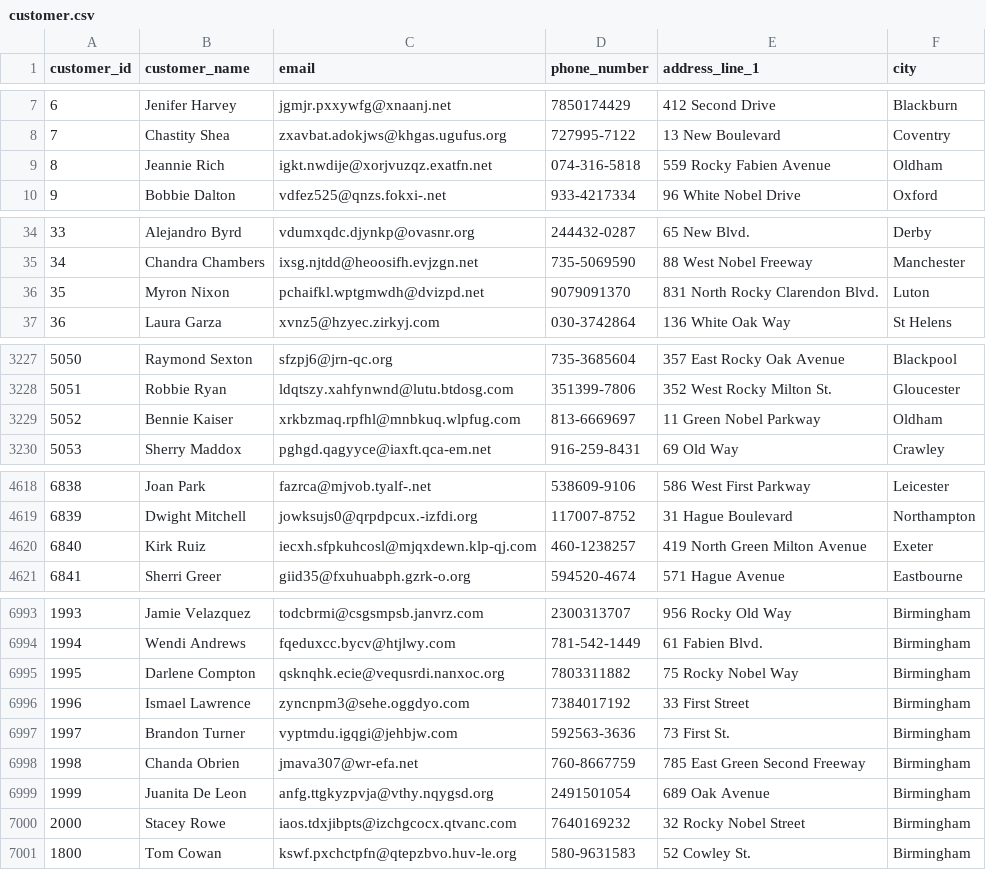
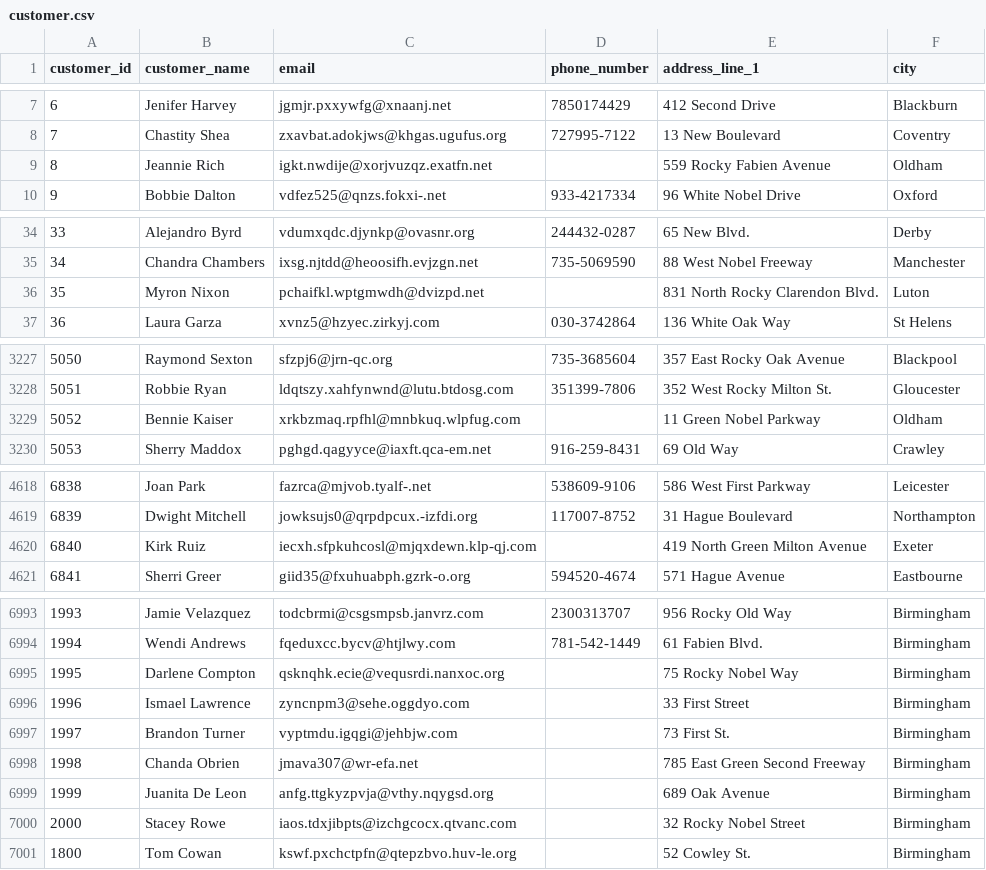
Before and after one commit to lhennerley/SideTradeCA-02, a CSV file: DataFiles/customer.csv, drawn as a sheet; only a part is shown, gaps mark what is left out; the diff covers the shown part only.

Commit message:
Update Customer File & Added WIP Readme

```diff
--- a/DataFiles/customer.csv
+++ b/DataFiles/customer.csv
@@ -8,3 +8,3 @@ customer_id|customer_name|email|phone_number|address_line_1|city
 7|Chastity Shea|zxavbat.adokjws@khgas.ugufus.org|727995-7122|13 New Boulevard|Coventry
-8|Jeannie Rich|igkt.nwdije@xorjvuzqz.exatfn.net|074-316-5818|559 Rocky Fabien Avenue|Oldham
+8|Jeannie Rich|igkt.nwdije@xorjvuzqz.exatfn.net||559 Rocky Fabien Avenue|Oldham
 9|Bobbie Dalton|vdfez525@qnzs.fokxi-.net|933-4217334|96 White Nobel Drive|Oxford
@@ -35,3 +35,3 @@ customer_id|customer_name|email|phone_number|address_line_1|city
 34|Chandra Chambers|ixsg.njtdd@heoosifh.evjzgn.net|735-5069590|88 West Nobel Freeway|Manchester
-35|Myron Nixon|pchaifkl.wptgmwdh@dvizpd.net|9079091370|831 North Rocky Clarendon Blvd.|Luton
+35|Myron Nixon|pchaifkl.wptgmwdh@dvizpd.net||831 North Rocky Clarendon Blvd.|Luton
 36|Laura Garza|xvnz5@hzyec.zirkyj.com|030-3742864|136 White Oak Way|St Helens
@@ -3228,3 +3228,3 @@ customer_id|customer_name|email|phone_number|address_line_1|city
 5051|Robbie Ryan|ldqtszy.xahfynwnd@lutu.btdosg.com|351399-7806|352 West Rocky Milton St.|Gloucester
-5052|Bennie Kaiser|xrkbzmaq.rpfhl@mnbkuq.wlpfug.com|813-6669697|11 Green Nobel Parkway|Oldham
+5052|Bennie Kaiser|xrkbzmaq.rpfhl@mnbkuq.wlpfug.com||11 Green Nobel Parkway|Oldham
 5053|Sherry Maddox|pghgd.qagyyce@iaxft.qca-em.net|916-259-8431|69 Old Way|Crawley
@@ -4619,3 +4619,3 @@ customer_id|customer_name|email|phone_number|address_line_1|city
 6839|Dwight Mitchell|jowksujs0@qrpdpcux.-izfdi.org|117007-8752|31 Hague Boulevard|Northampton
-6840|Kirk Ruiz|iecxh.sfpkuhcosl@mjqxdewn.klp-qj.com|460-1238257|419 North Green Milton Avenue|Exeter
+6840|Kirk Ruiz|iecxh.sfpkuhcosl@mjqxdewn.klp-qj.com||419 North Green Milton Avenue|Exeter
 6841|Sherri Greer|giid35@fxuhuabph.gzrk-o.org|594520-4674|571 Hague Avenue|Eastbourne
@@ -6994,8 +6994,8 @@ customer_id|customer_name|email|phone_number|address_line_1|city
 1994|Wendi Andrews|fqeduxcc.bycv@htjlwy.com|781-542-1449|61 Fabien Blvd.|Birmingham
-1995|Darlene Compton|qsknqhk.ecie@vequsrdi.nanxoc.org|7803311882|75 Rocky Nobel Way|Birmingham
-1996|Ismael Lawrence|zyncnpm3@sehe.oggdyo.com|7384017192|33 First Street|Birmingham
-1997|Brandon Turner|vyptmdu.igqgi@jehbjw.com|592563-3636|73 First St.|Birmingham
-1998|Chanda Obrien|jmava307@wr-efa.net|760-8667759|785 East Green Second Freeway|Birmingham
-1999|Juanita De Leon|anfg.ttgkyzpvja@vthy.nqygsd.org|2491501054|689 Oak Avenue|Birmingham
-2000|Stacey Rowe|iaos.tdxjibpts@izchgcocx.qtvanc.com|7640169232|32 Rocky Nobel Street|Birmingham
-1800|Tom Cowan|kswf.pxchctpfn@qtepzbvo.huv-le.org|580-9631583|52 Cowley St.|Birmingham
+1995|Darlene Compton|qsknqhk.ecie@vequsrdi.nanxoc.org||75 Rocky Nobel Way|Birmingham
+1996|Ismael Lawrence|zyncnpm3@sehe.oggdyo.com||33 First Street|Birmingham
+1997|Brandon Turner|vyptmdu.igqgi@jehbjw.com||73 First St.|Birmingham
+1998|Chanda Obrien|jmava307@wr-efa.net||785 East Green Second Freeway|Birmingham
+1999|Juanita De Leon|anfg.ttgkyzpvja@vthy.nqygsd.org||689 Oak Avenue|Birmingham
+2000|Stacey Rowe|iaos.tdxjibpts@izchgcocx.qtvanc.com||32 Rocky Nobel Street|Birmingham
+1800|Tom Cowan|kswf.pxchctpfn@qtepzbvo.huv-le.org||52 Cowley St.|Birmingham
```
Also changed, not shown: 1 edited cell elsewhere in this file, 2 other files.
